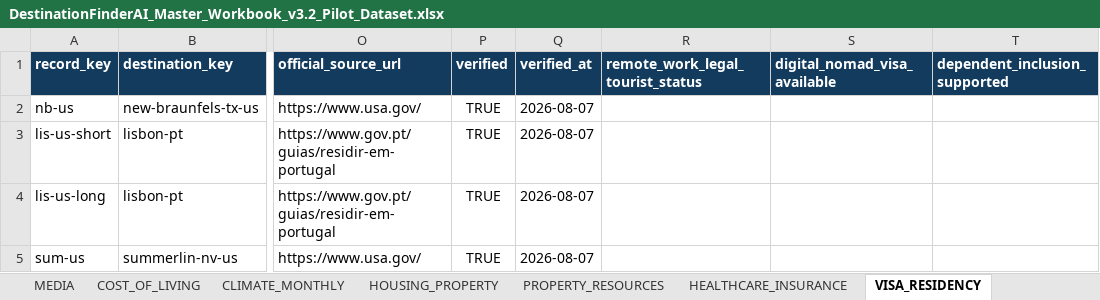
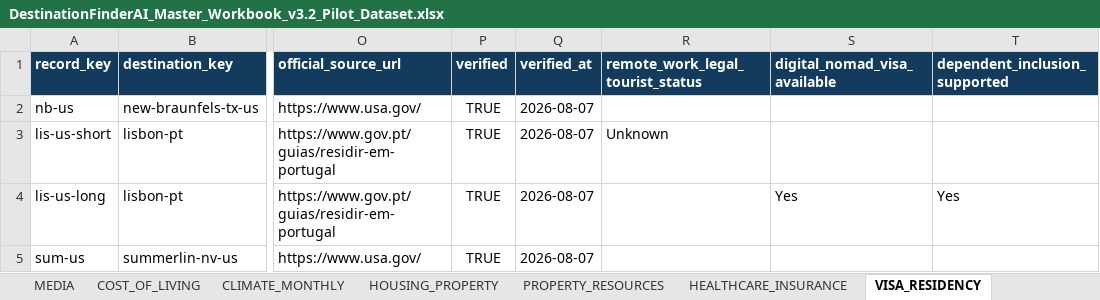
Before and after one commit to cdardano21/horizon-atlas-v2, an Excel workbook: data/DestinationFinderAI_Master_Workbook_v3.2_Pilot_Dataset.xlsx, sheet VISA_RESIDENCY, drawn as a sheet; only a part is shown, gaps mark what is left out; values as stored, in another font and other column widths than the file's, no borders; the diff names each change by its address in the sheet, - before the commit and + after, or states it on an @@ line.

```diff
--- a/data/DestinationFinderAI_Master_Workbook_v3.2_Pilot_Dataset.xlsx (sheet VISA_RESIDENCY)
+++ b/data/DestinationFinderAI_Master_Workbook_v3.2_Pilot_Dataset.xlsx (sheet VISA_RESIDENCY)
-R3 (remote_work_legal_tourist_status): (empty)
+R3 (remote_work_legal_tourist_status): Unknown
-S4 (digital_nomad_visa_available): (empty)
+S4 (digital_nomad_visa_available): Yes
-T4 (dependent_inclusion_supported): (empty)
+T4 (dependent_inclusion_supported): Yes
```
Also changed, not shown: sheet TAXES_FINANCE, sheet HOUSING_PROPERTY, sheet DESTINATIONS.
